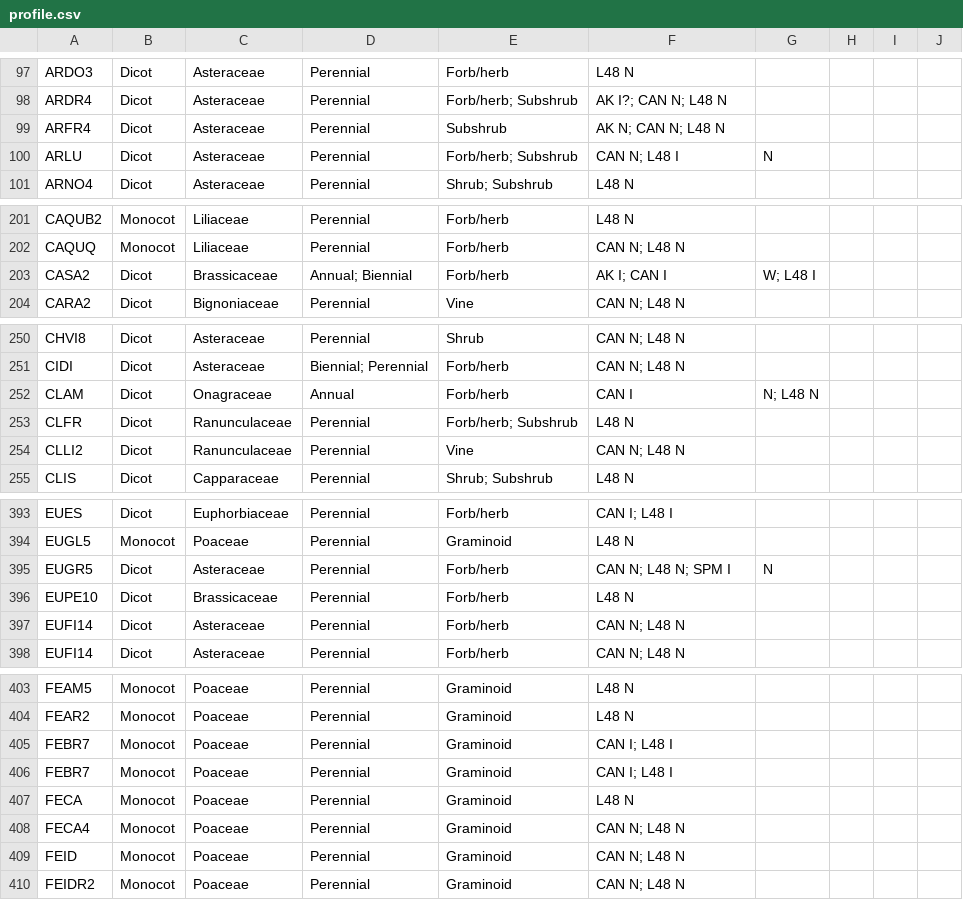
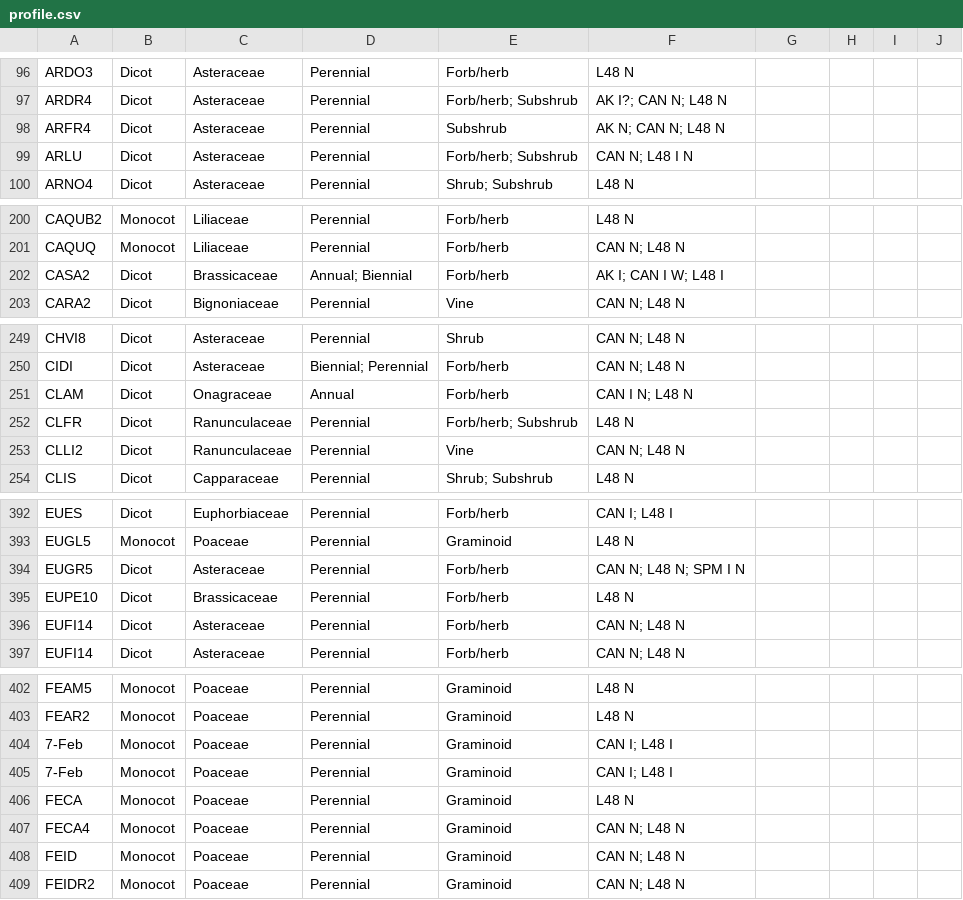
Before and after one commit to CateBook/RDBMS-_14301100, a CSV file: data/profile.csv, drawn as a sheet; only a part is shown, gaps mark what is left out; the diff covers the shown part only.

```diff
--- a/data/profile.csv
+++ b/data/profile.csv
@@ -99,3 +98,3 @@ ARDR4,Dicot,Asteraceae,Perennial,Forb/herb; Subshrub,AK I?; CAN N; L48 N
 ARFR4,Dicot,Asteraceae,Perennial,Subshrub,AK N; CAN N; L48 N
-ARLU,Dicot,Asteraceae,Perennial,Forb/herb; Subshrub,CAN N; L48 I,N
+ARLU,Dicot,Asteraceae,Perennial,Forb/herb; Subshrub,CAN N; L48 I N
 ARNO4,Dicot,Asteraceae,Perennial,Shrub; Subshrub,L48 N
@@ -202,3 +201,3 @@ CAQUB2,Monocot,Liliaceae,Perennial,Forb/herb,L48 N
 CAQUQ,Monocot,Liliaceae,Perennial,Forb/herb,CAN N; L48 N
-CASA2,Dicot,Brassicaceae,Annual; Biennial,Forb/herb,AK I; CAN I,W; L48 I
+CASA2,Dicot,Brassicaceae,Annual; Biennial,Forb/herb,AK I; CAN I W; L48 I
 CARA2,Dicot,Bignoniaceae,Perennial,Vine,CAN N; L48 N
@@ -251,3 +250,3 @@ CHVI8,Dicot,Asteraceae,Perennial,Shrub,CAN N; L48 N
 CIDI,Dicot,Asteraceae,Biennial; Perennial,Forb/herb,CAN N; L48 N
-CLAM,Dicot,Onagraceae,Annual,Forb/herb,CAN I,N; L48 N
+CLAM,Dicot,Onagraceae,Annual,Forb/herb,CAN I N; L48 N
 CLFR,Dicot,Ranunculaceae,Perennial,Forb/herb; Subshrub,L48 N
@@ -394,3 +393,3 @@ EUES,Dicot,Euphorbiaceae,Perennial,Forb/herb,CAN I; L48 I
 EUGL5,Monocot,Poaceae,Perennial,Graminoid,L48 N
-EUGR5,Dicot,Asteraceae,Perennial,Forb/herb,CAN N; L48 N; SPM I,N
+EUGR5,Dicot,Asteraceae,Perennial,Forb/herb,CAN N; L48 N; SPM I N
 EUPE10,Dicot,Brassicaceae,Perennial,Forb/herb,L48 N
@@ -404,4 +403,4 @@ FEAM5,Monocot,Poaceae,Perennial,Graminoid,L48 N
 FEAR2,Monocot,Poaceae,Perennial,Graminoid,L48 N
-FEBR7,Monocot,Poaceae,Perennial,Graminoid,CAN I; L48 I
-FEBR7,Monocot,Poaceae,Perennial,Graminoid,CAN I; L48 I
+7-Feb,Monocot,Poaceae,Perennial,Graminoid,CAN I; L48 I
+7-Feb,Monocot,Poaceae,Perennial,Graminoid,CAN I; L48 I
 FECA,Monocot,Poaceae,Perennial,Graminoid,L48 N
```
Also changed, not shown: 1 removed row and 59 edited cells elsewhere in this file, 3 other files.
